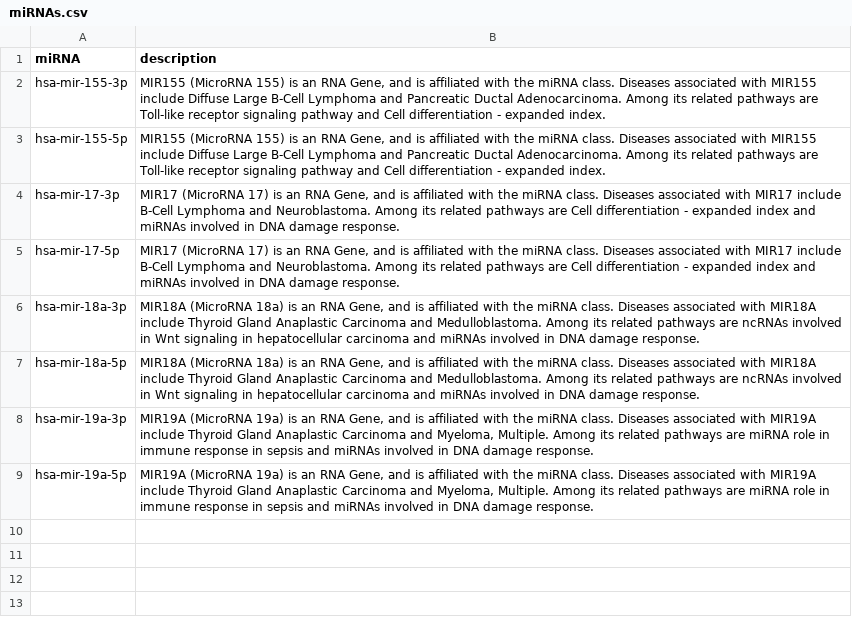
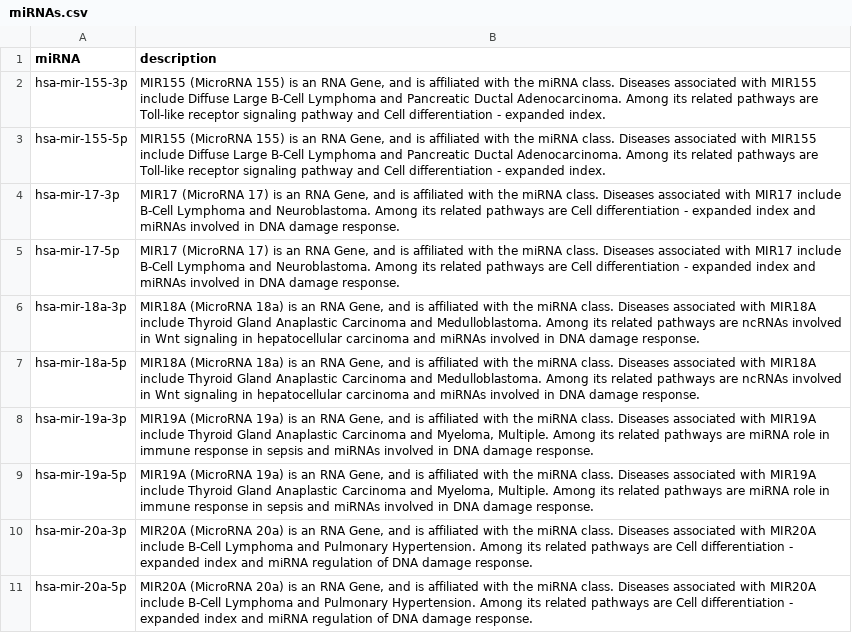
Before and after one commit to summertangg/mirna, a CSV file: resources/target_files/miRNAs.csv, drawn as a sheet; the diff names each change by its address in the sheet, - before the commit and + after, or states it on an @@ line.

```diff
--- a/resources/target_files/miRNAs.csv
+++ b/resources/target_files/miRNAs.csv
+row 10: hsa-mir-20a-3p | MIR20A (MicroRNA 20a) is an RNA Gene, and is affiliated with the miRNA class. Diseases associated with MIR20A include B-Cell Lymphoma and Pulmonary Hypertension. Among its related pathways are Cell differentiation - expanded index and miRNA regulation of DNA damage response.
+row 11: hsa-mir-20a-5p | MIR20A (MicroRNA 20a) is an RNA Gene, and is affiliated with the miRNA class. Diseases associated with MIR20A include B-Cell Lymphoma and Pulmonary Hypertension. Among its related pathways are Cell differentiation - expanded index and miRNA regulation of DNA damage response.
```
Also changed, not shown: 6 other files.
